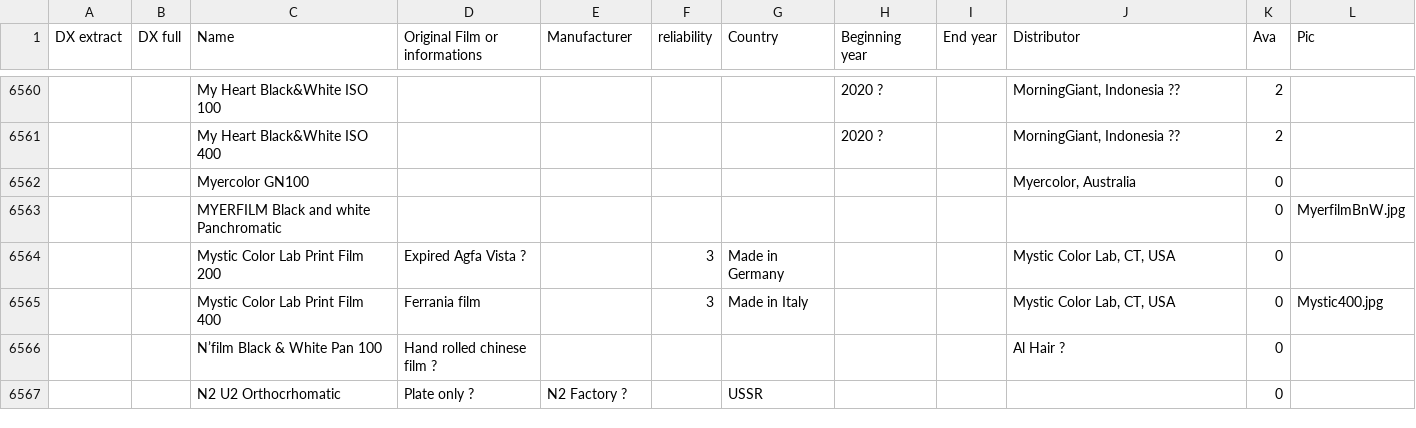
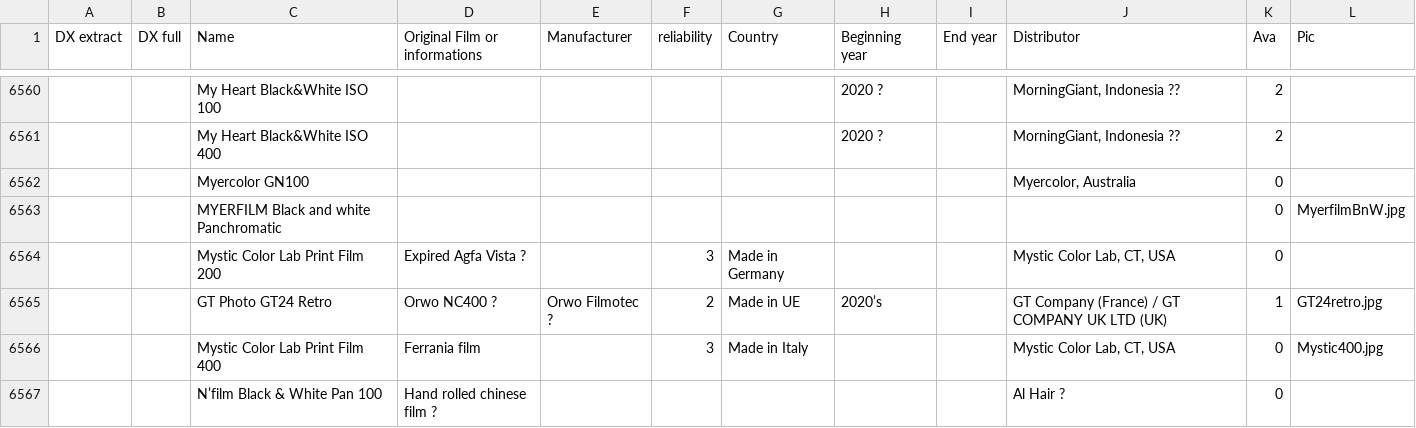
Before and after one commit to dxdatabase/Open-source-film-database, a CSV file: film_database.csv, drawn as a sheet; only a part is shown, gaps mark what is left out; the shorter side is filled out with more unchanged rows; the diff names each change by its address in the sheet, - before the commit and + after, or states it on an @@ line.

Commit message:
Added GT24 Retro

```diff
--- a/film_database.csv
+++ b/film_database.csv
+row 6565:  |  | GT Photo GT24 Retro | Orwo NC400 ? | Orwo Filmotec ? | 2 | Made in UE | 2020’s |  | GT Company (France) / GT COMPANY UK LTD (UK) | 1 | GT24retro.jpg
```
Also changed, not shown: 1 other file.
